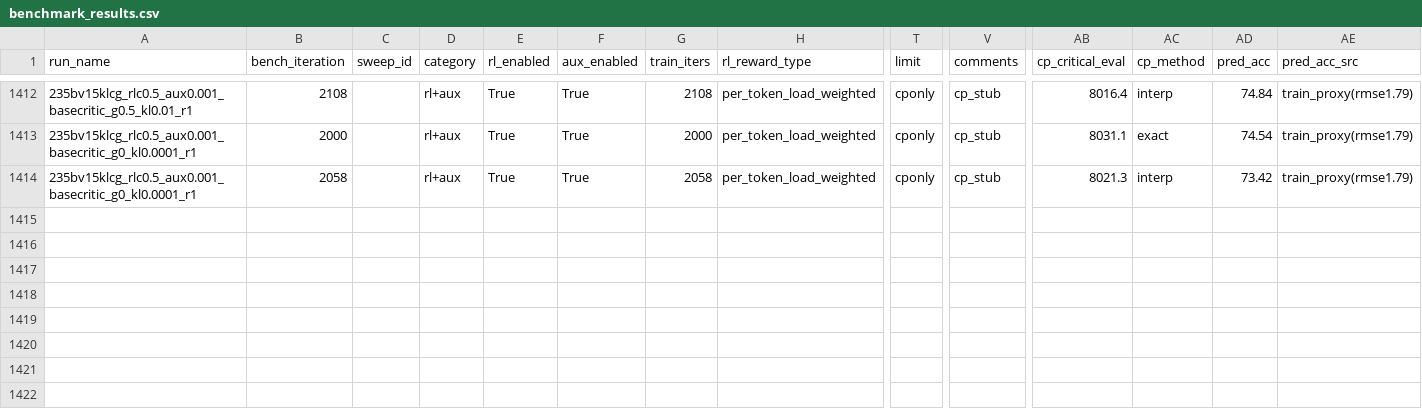
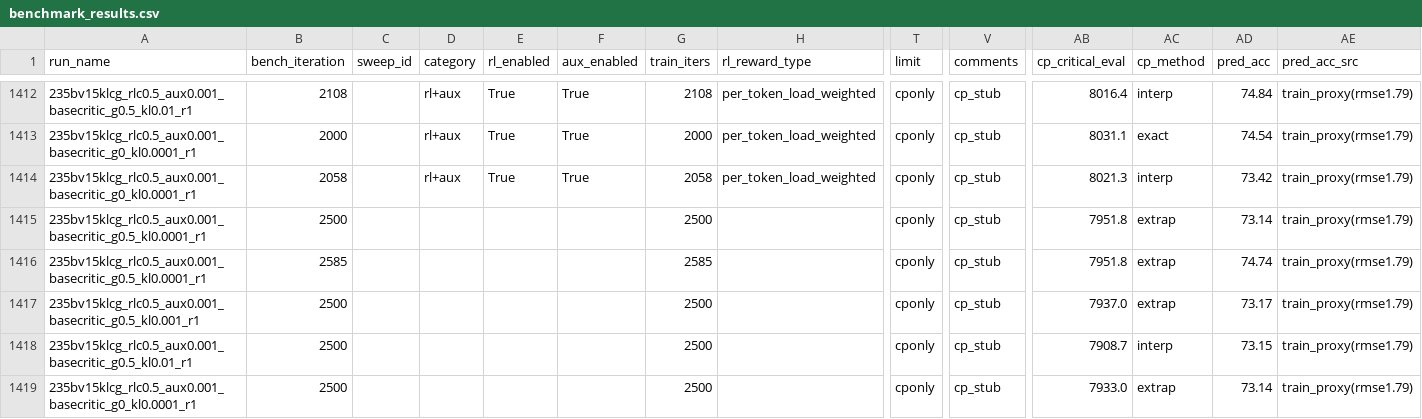
Before and after one commit to jondebug/Pai-Megatron-Patch, a CSV file: examples/qwen3/benchmarks/benchmark_results.csv, drawn as a sheet; only a part is shown, gaps mark what is left out; rows hold the shown columns only; the diff names each change by its address in the sheet, - before the commit and + after, or states it on an @@ line.

Commit message:
auto: refresh benchmark_results.csv 2026-07-06T20:20:02Z

```diff
--- a/examples/qwen3/benchmarks/benchmark_results.csv
+++ b/examples/qwen3/benchmarks/benchmark_results.csv
+row 1415: 235bv15klcg_rlc0.5_aux0.001_basecritic_g0.5_kl0.0001_r1 | 2500 |  |  |  |  | 2500 |  | cponly | cp_stub | 7951.8 | extrap | 73.14 | train_proxy(rmse1.79)
+row 1416: 235bv15klcg_rlc0.5_aux0.001_basecritic_g0.5_kl0.0001_r1 | 2585 |  |  |  |  | 2585 |  | cponly | cp_stub | 7951.8 | extrap | 74.74 | train_proxy(rmse1.79)
+row 1417: 235bv15klcg_rlc0.5_aux0.001_basecritic_g0.5_kl0.001_r1 | 2500 |  |  |  |  | 2500 |  | cponly | cp_stub | 7937.0 | extrap | 73.17 | train_proxy(rmse1.79)
+row 1418: 235bv15klcg_rlc0.5_aux0.001_basecritic_g0.5_kl0.01_r1 | 2500 |  |  |  |  | 2500 |  | cponly | cp_stub | 7908.7 | interp | 73.15 | train_proxy(rmse1.79)
+row 1419: 235bv15klcg_rlc0.5_aux0.001_basecritic_g0_kl0.0001_r1 | 2500 |  |  |  |  | 2500 |  | cponly | cp_stub | 7933.0 | extrap | 73.14 | train_proxy(rmse1.79)
```
